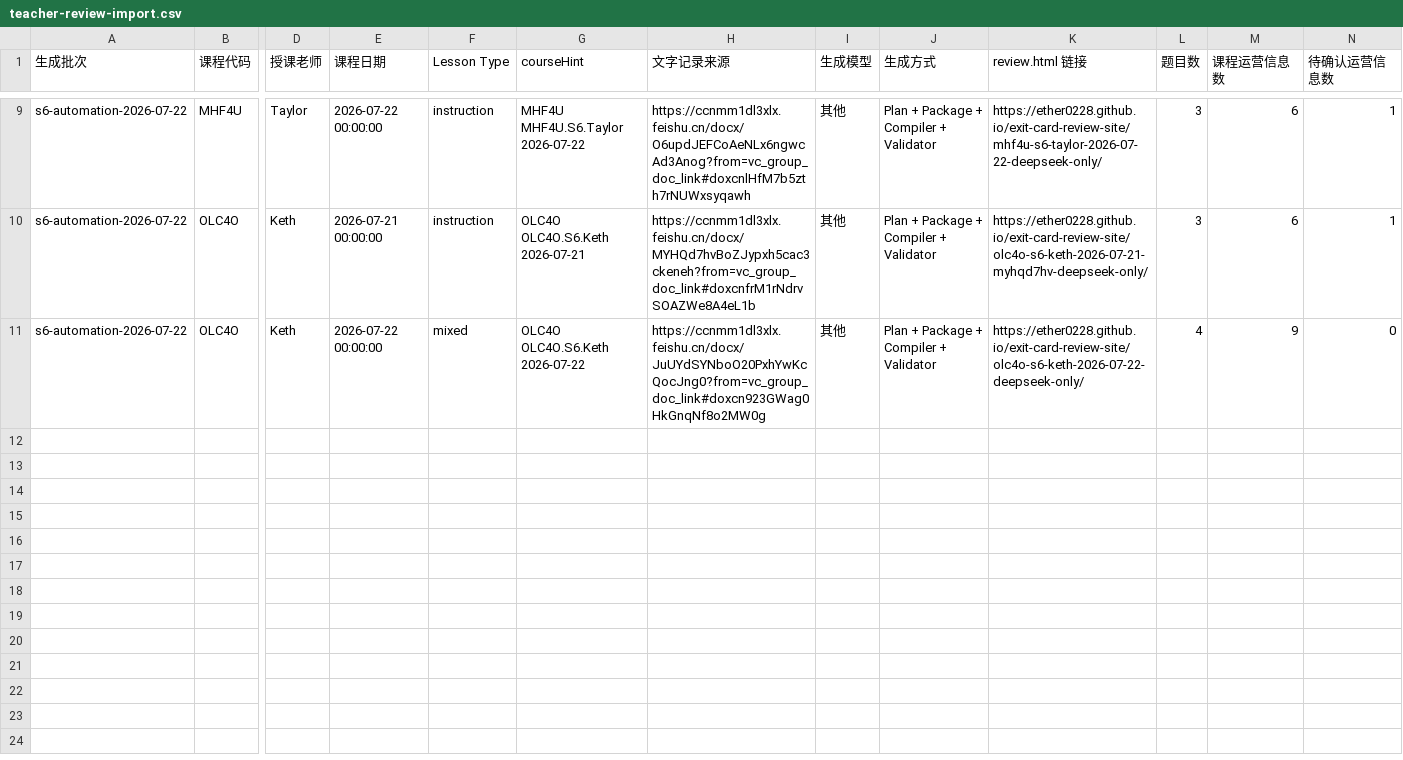
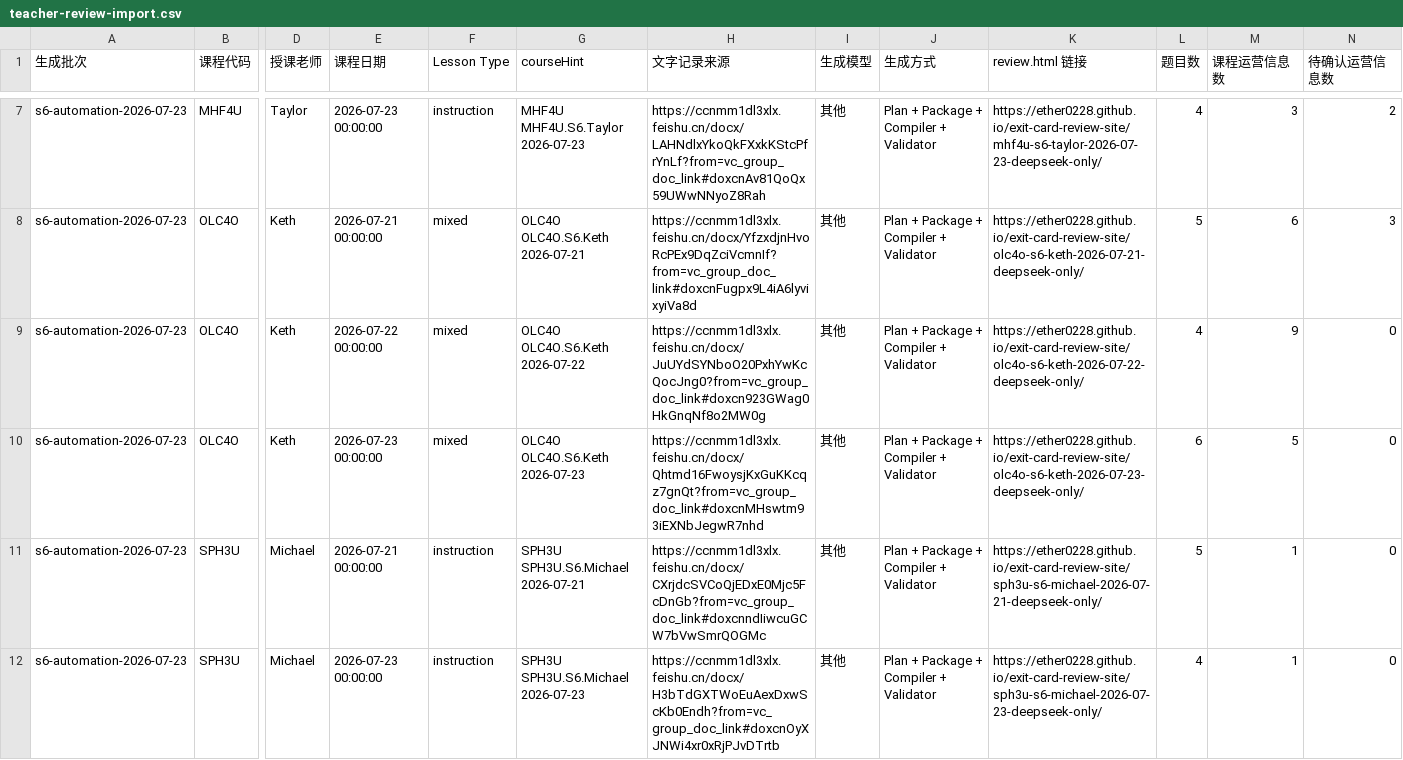
Before and after one commit to Ether0228/exit-card-review-site, a CSV file: teacher-review-import.csv, drawn as a sheet; only a part is shown, gaps mark what is left out; addresses are those after the commit; rows hold the shown columns only; the diff covers the shown part only; the diff names each change by its address in the sheet, - before the commit and + after, or states it on an @@ line.

Commit message:
Publish exit cards through 2026-07-23

```diff
--- a/teacher-review-import.csv
+++ b/teacher-review-import.csv
-A7:A9 (生成批次): s6-automation-2026-07-22
+A7:A9 (生成批次): s6-automation-2026-07-23
-E7 (课程日期): 2026-07-22 00:00:00
+E7 (课程日期): 2026-07-23 00:00:00
-G7 (courseHint): MHF4U MHF4U.S6.Taylor 2026-07-22
+G7 (courseHint): MHF4U MHF4U.S6.Taylor 2026-07-23
-H7 (文字记录来源): https://ccnmm1dl3xlx.feishu.cn/docx/O6updJEFCoAeNLx6ngwcAd3Anog?from=vc_group_doc_link#doxcnlHfM7b5zth7rNUWxsyqawh
+H7 (文字记录来源): https://ccnmm1dl3xlx.feishu.cn/docx/LAHNdlxYkoQkFXxkKStcPfrYnLf?from=vc_group_doc_link#doxcnAv81QoQx59UWwNNyoZ8Rah
-K7 (review.html 链接): https://ether0228.github.io/exit-card-review-site/mhf4u-s6-taylor-2026-07-22-deepseek-only/
+K7 (review.html 链接): https://ether0228.github.io/exit-card-review-site/mhf4u-s6-taylor-2026-07-23-deepseek-only/
-L7 (题目数): 3
+L7 (题目数): 4
-M7 (课程运营信息数): 6
+M7 (课程运营信息数): 3
-N7 (待确认运营信息数): 1
+N7 (待确认运营信息数): 2
-F8 (Lesson Type): instruction
+F8 (Lesson Type): mixed
-H8 (文字记录来源): https://ccnmm1dl3xlx.feishu.cn/docx/MYHQd7hvBoZJypxh5cac3ckeneh?from=vc_group_doc_link#doxcnfrM1rNdrvSOAZWe8A4eL1b
+H8 (文字记录来源): https://ccnmm1dl3xlx.feishu.cn/docx/YfzxdjnHvoRcPEx9DqZciVcmnIf?from=vc_group_doc_link#doxcnFugpx9L4iA6lyvixyiVa8d
-K8 (review.html 链接): https://ether0228.github.io/exit-card-review-site/olc4o-s6-keth-2026-07-21-myhqd7hv-deepseek-only/
+K8 (review.html 链接): https://ether0228.github.io/exit-card-review-site/olc4o-s6-keth-2026-07-21-deepseek-only/
-L8 (题目数): 3
+L8 (题目数): 5
-N8 (待确认运营信息数): 1
+N8 (待确认运营信息数): 3
+row 10: s6-automation-2026-07-23 | OLC4O | Keth | 2026-07-23 00:00:00 | mixed | OLC4O OLC4O.S6.Keth 2026-07-23 | https://ccnmm1dl3xlx.feishu.cn/docx/Qhtmd16FwoysjKxGuKKcqz7gnQt?from=vc_group_doc_link#doxcnMHswtm93iEXNbJegwR7nhd | 其他 | Plan + Package + Compiler + Validator | https://ether0228.github.io/exit-card-review-site/olc4o-s6-keth-2026-07-23-deepseek-only/ | 6 | 5 | 0
+row 11: s6-automation-2026-07-23 | SPH3U | Michael | 2026-07-21 00:00:00 | instruction | SPH3U SPH3U.S6.Michael 2026-07-21 | https://ccnmm1dl3xlx.feishu.cn/docx/CXrjdcSVCoQjEDxE0Mjc5FcDnGb?from=vc_group_doc_link#doxcnndIiwcuGCW7bVwSmrQOGMc | 其他 | Plan + Package + Compiler + Validator | https://ether0228.github.io/exit-card-review-site/sph3u-s6-michael-2026-07-21-deepseek-only/ | 5 | 1 | 0
+row 12: s6-automation-2026-07-23 | SPH3U | Michael | 2026-07-23 00:00:00 | instruction | SPH3U SPH3U.S6.Michael 2026-07-23 | https://ccnmm1dl3xlx.feishu.cn/docx/H3bTdGXTWoEuAexDxwScKb0Endh?from=vc_group_doc_link#doxcnOyXJNWi4xr0xRjPJvDTrtb | 其他 | Plan + Package + Compiler + Validator | https://ether0228.github.io/exit-card-review-site/sph3u-s6-michael-2026-07-23-deepseek-only/ | 4 | 1 | 0
```
Also changed, not shown: 1 added row, 3 removed rows and 35 edited cells elsewhere in this file, 33 other files.
